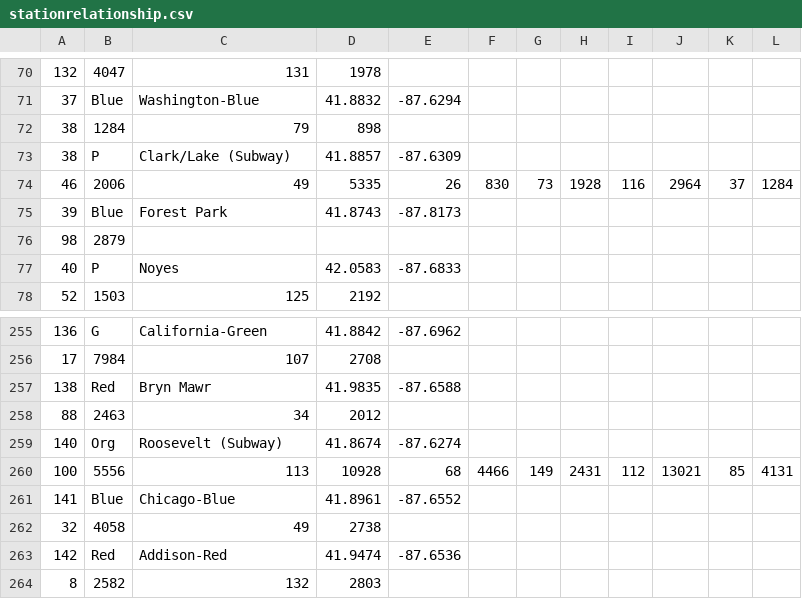
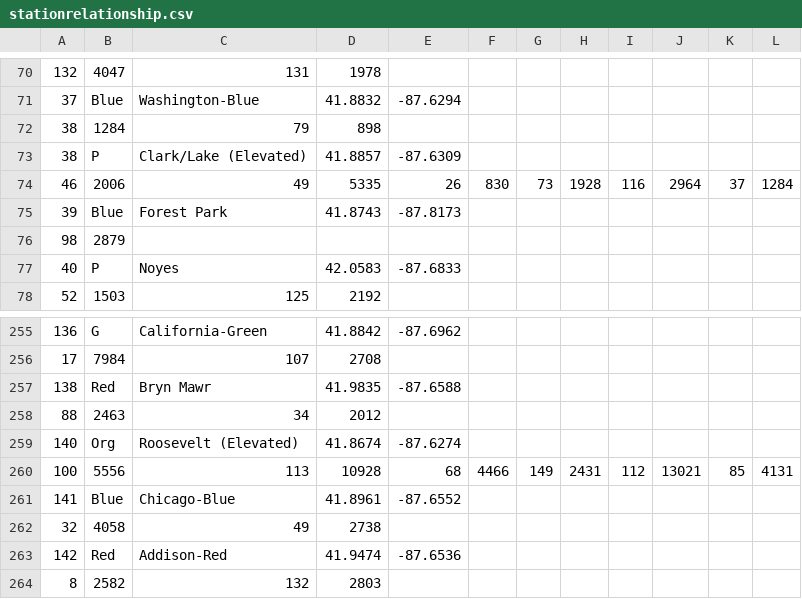
Before and after one commit to oriolbcn/invisible-cities, a CSV file: data/stationrelationship.csv, drawn as a sheet; only a part is shown, gaps mark what is left out.

```diff
--- a/data/stationrelationship.csv
+++ b/data/stationrelationship.csv
@@ -72,3 +72,3 @@
 38;1284;79;898;
-38;P;"Clark/Lake (Subway)";41.8857;-87.6309
+38;P;"Clark/Lake (Elevated)";41.8857;-87.6309
 46;2006;49;5335;26;830;73;1928;116;2964;37;1284;
@@ -258,3 +258,3 @@
 88;2463;34;2012;
-140;Org;"Roosevelt (Subway)";41.8674;-87.6274
+140;Org;"Roosevelt (Elevated)";41.8674;-87.6274
 100;5556;113;10928;68;4466;149;2431;112;13021;85;4131;
```
